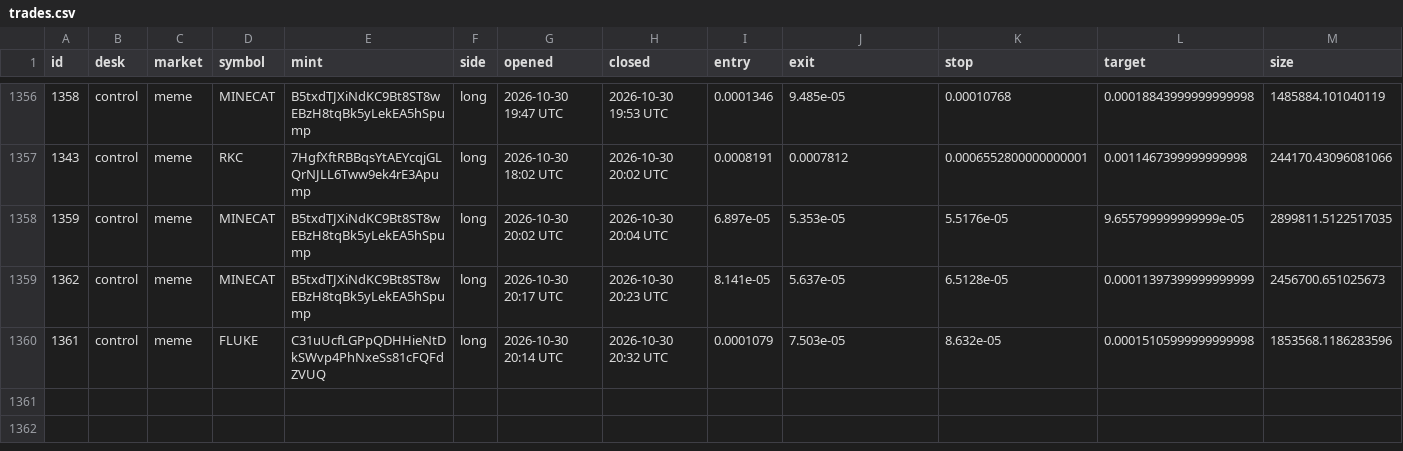
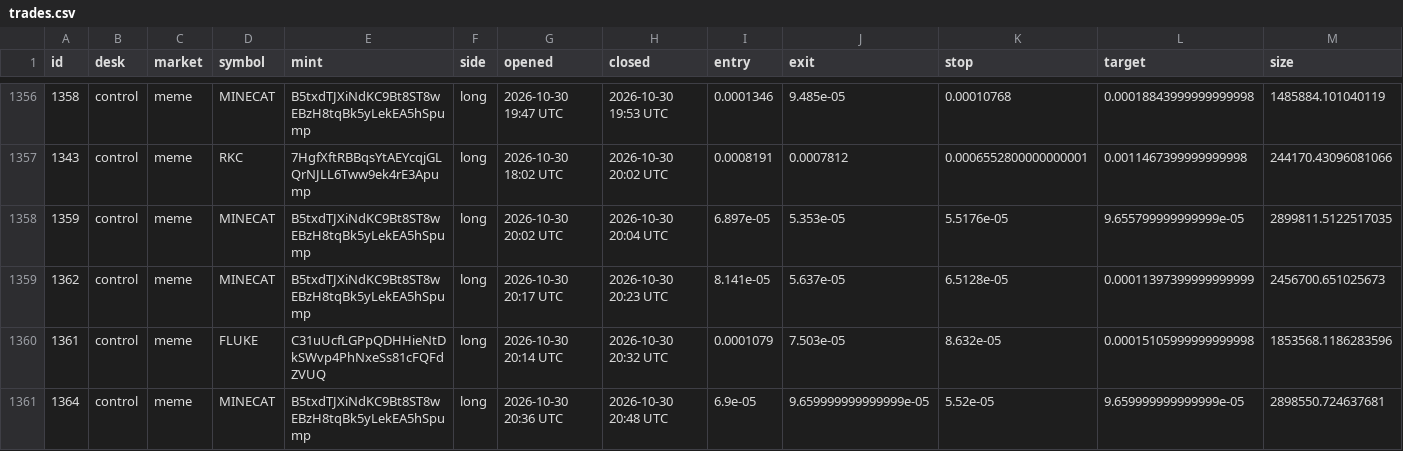
Before and after one commit to alhaddadsaid/lawahlawah, a CSV file: agents/trades.csv, drawn as a sheet; only a part is shown, gaps mark what is left out; rows hold the shown columns only; the diff names each change by its address in the sheet, - before the commit and + after, or states it on an @@ line.

Commit message:
agent desk update

```diff
--- a/agents/trades.csv
+++ b/agents/trades.csv
+row 1361: 1364 | control | meme | MINECAT | B5txdTJXiNdKC9Bt8ST8wEBzH8tqBk5yLekEA5hSpump | long | 2026-10-30 20:36 UTC | 2026-10-30 20:48 UTC | 6.9e-05 | 9.659999999999999e-05 | 5.52e-05 | 9.659999999999999e-05 | 2898550.724637681
```
Also changed, not shown: 3 other files.
